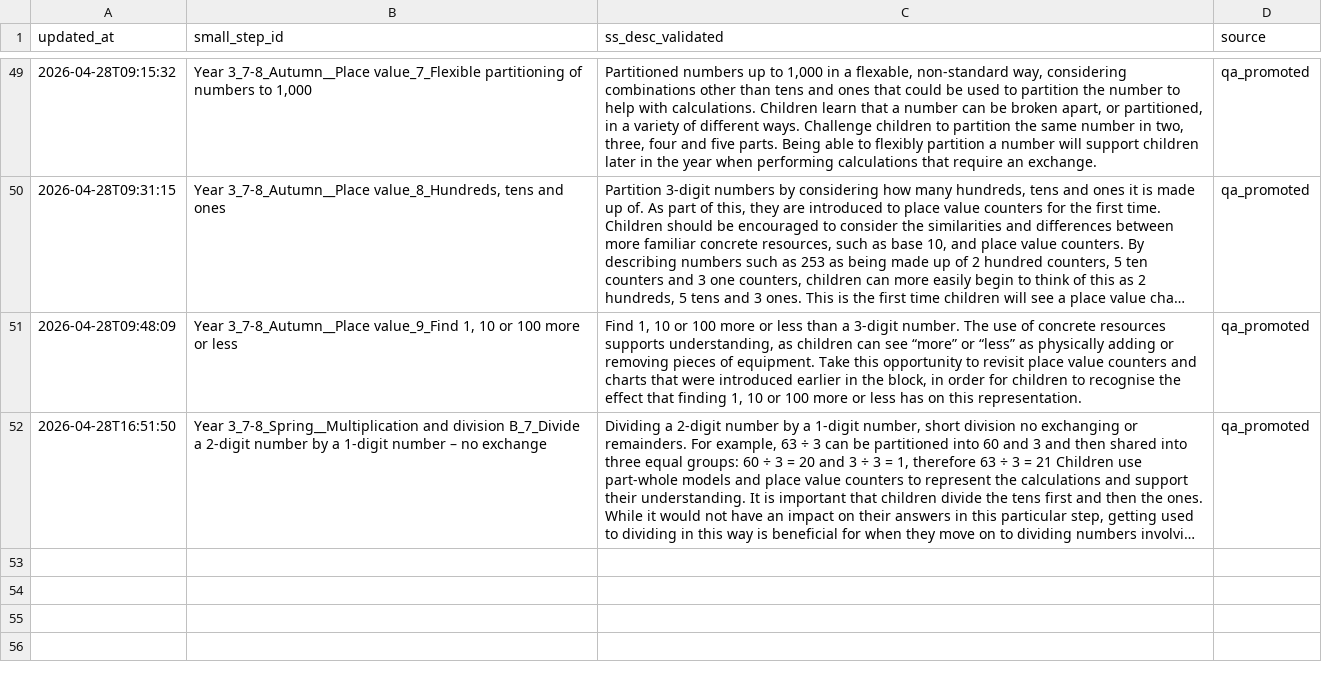
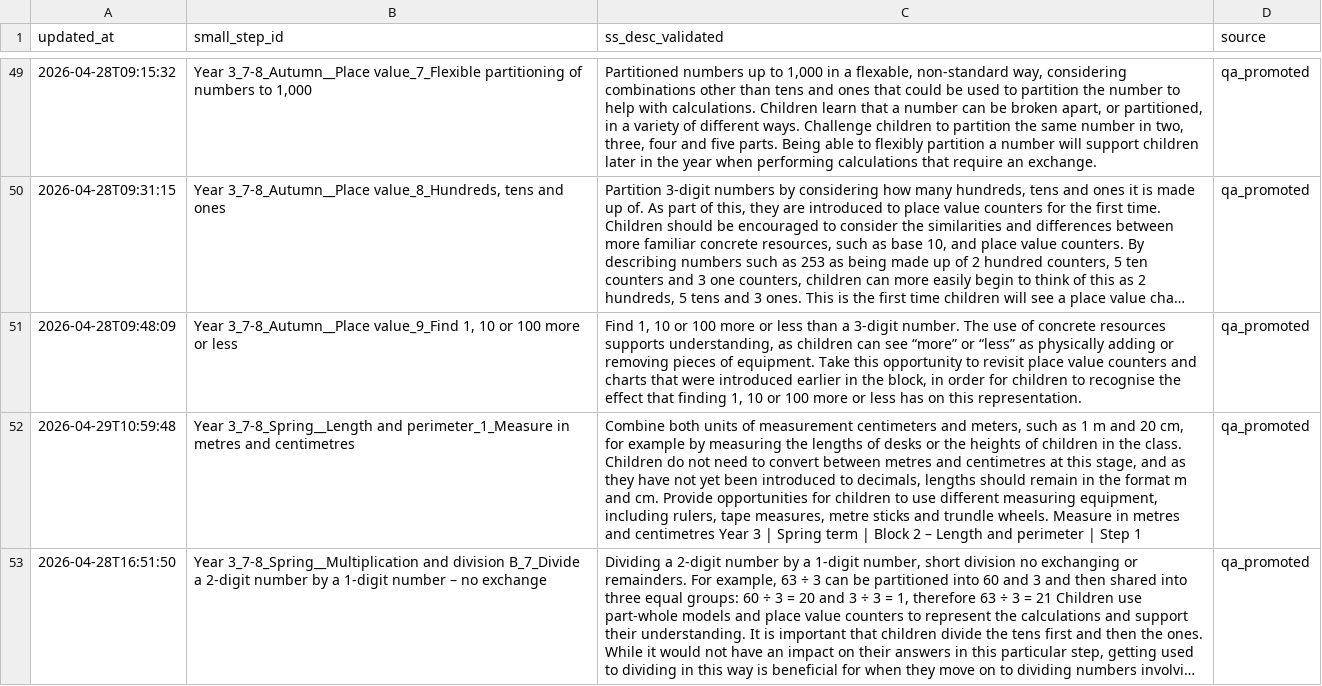
Before and after one commit to johnbrown-png/flipper-lite, a CSV file: qa/ss_desc_validated_overrides.csv, drawn as a sheet; only a part is shown, gaps mark what is left out; long unchanged cells end in …; the diff names each change by its address in the sheet, - before the commit and + after, or states it on an @@ line.

```diff
--- a/qa/ss_desc_validated_overrides.csv
+++ b/qa/ss_desc_validated_overrides.csv
+row 52: 2026-04-29T10:59:48 | Year 3_7-8_Spring__Length and perimeter_1_Measure in metres and centimetres | Combine both units of measurement centimeters and meters, such as 1 m and 20 cm, for example by measuring the lengths of desks or the heights of children in the class. Children do not need to convert between metres and centimetres at this stage, and as they have not yet been introduced to decimals, lengths should remain in the format m and cm. Provide opportunities for children to use different measuring equipment, including rulers, tape measures, metre sticks and trundle wheels. Measure in metres and centimetres Year 3 | Spring term | Block 2 – Length and perimeter | Step 1 | qa_promoted
```
Also changed, not shown: qa/manual_precomputed_overrides.csv, qa/step_video_knockouts.csv, 4 other files.
